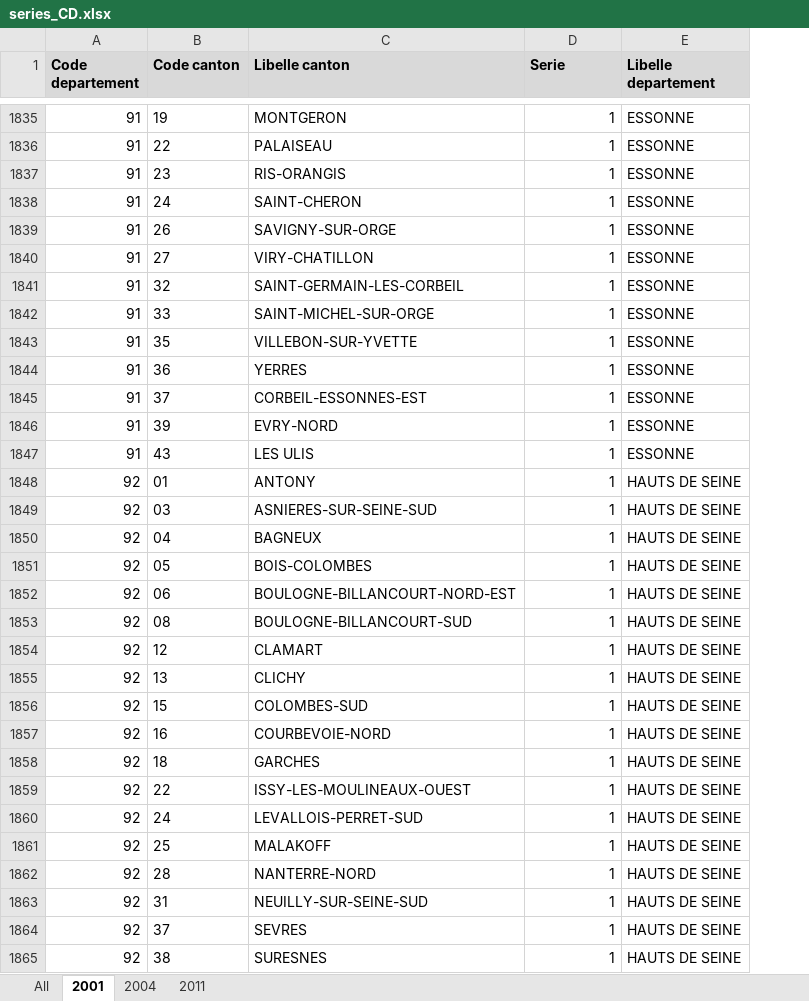
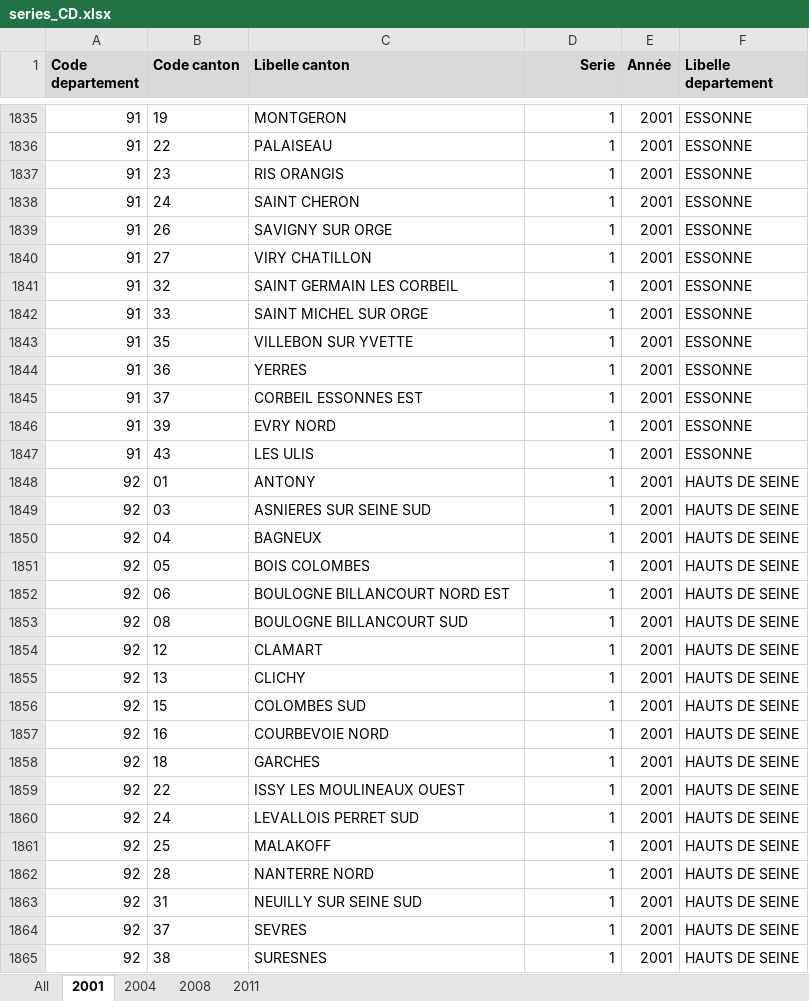
Before and after one commit to BrefAvignon/BrefInit, an Excel workbook: in/verifications/series_CD.xlsx, sheet 2001, drawn as a sheet; only a part is shown, gaps mark what is left out; values as stored, in another font and other column widths than the file's, no borders; the diff covers the shown part only; the diff names each change by its address in the sheet, - before the commit and + after, or states it on an @@ line.

```diff
--- a/in/verifications/series_CD.xlsx (sheet 2001)
+++ b/in/verifications/series_CD.xlsx (sheet 2001)
+sheet tab: 2008
+column E (Année), rows 1835-1865: all 2001
-D1 alignment: left
+D1 alignment: right
-C1837 (Libelle canton): RIS-ORANGIS
+C1837 (Libelle canton): RIS ORANGIS
-C1838 (Libelle canton): SAINT-CHERON
+C1838 (Libelle canton): SAINT CHERON
-C1839 (Libelle canton): SAVIGNY-SUR-ORGE
+C1839 (Libelle canton): SAVIGNY SUR ORGE
-C1840 (Libelle canton): VIRY-CHATILLON
+C1840 (Libelle canton): VIRY CHATILLON
-C1841 (Libelle canton): SAINT-GERMAIN-LES-CORBEIL
+C1841 (Libelle canton): SAINT GERMAIN LES CORBEIL
-C1842 (Libelle canton): SAINT-MICHEL-SUR-ORGE
+C1842 (Libelle canton): SAINT MICHEL SUR ORGE
-C1843 (Libelle canton): VILLEBON-SUR-YVETTE
+C1843 (Libelle canton): VILLEBON SUR YVETTE
-C1845 (Libelle canton): CORBEIL-ESSONNES-EST
+C1845 (Libelle canton): CORBEIL ESSONNES EST
-C1846 (Libelle canton): EVRY-NORD
+C1846 (Libelle canton): EVRY NORD
-C1849 (Libelle canton): ASNIERES-SUR-SEINE-SUD
+C1849 (Libelle canton): ASNIERES SUR SEINE SUD
-C1851 (Libelle canton): BOIS-COLOMBES
+C1851 (Libelle canton): BOIS COLOMBES
-C1852 (Libelle canton): BOULOGNE-BILLANCOURT-NORD-EST
+C1852 (Libelle canton): BOULOGNE BILLANCOURT NORD EST
-C1853 (Libelle canton): BOULOGNE-BILLANCOURT-SUD
+C1853 (Libelle canton): BOULOGNE BILLANCOURT SUD
-C1856 (Libelle canton): COLOMBES-SUD
+C1856 (Libelle canton): COLOMBES SUD
-C1857 (Libelle canton): COURBEVOIE-NORD
+C1857 (Libelle canton): COURBEVOIE NORD
-C1859 (Libelle canton): ISSY-LES-MOULINEAUX-OUEST
+C1859 (Libelle canton): ISSY LES MOULINEAUX OUEST
-C1860 (Libelle canton): LEVALLOIS-PERRET-SUD
+C1860 (Libelle canton): LEVALLOIS PERRET SUD
-C1862 (Libelle canton): NANTERRE-NORD
+C1862 (Libelle canton): NANTERRE NORD
-C1863 (Libelle canton): NEUILLY-SUR-SEINE-SUD
+C1863 (Libelle canton): NEUILLY SUR SEINE SUD
```
Also changed, not shown: 1072 edited cells elsewhere in this sheet, sheet All, sheet 2011, sheet 2004, 4 other files.
